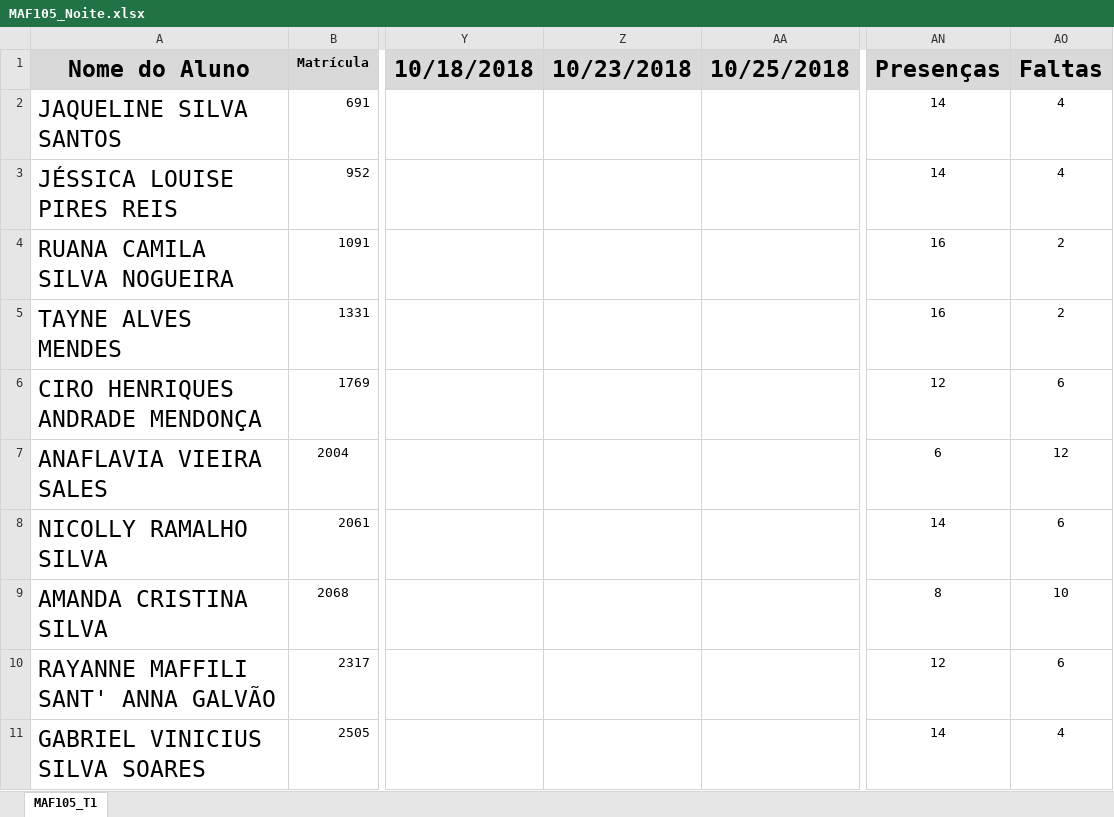
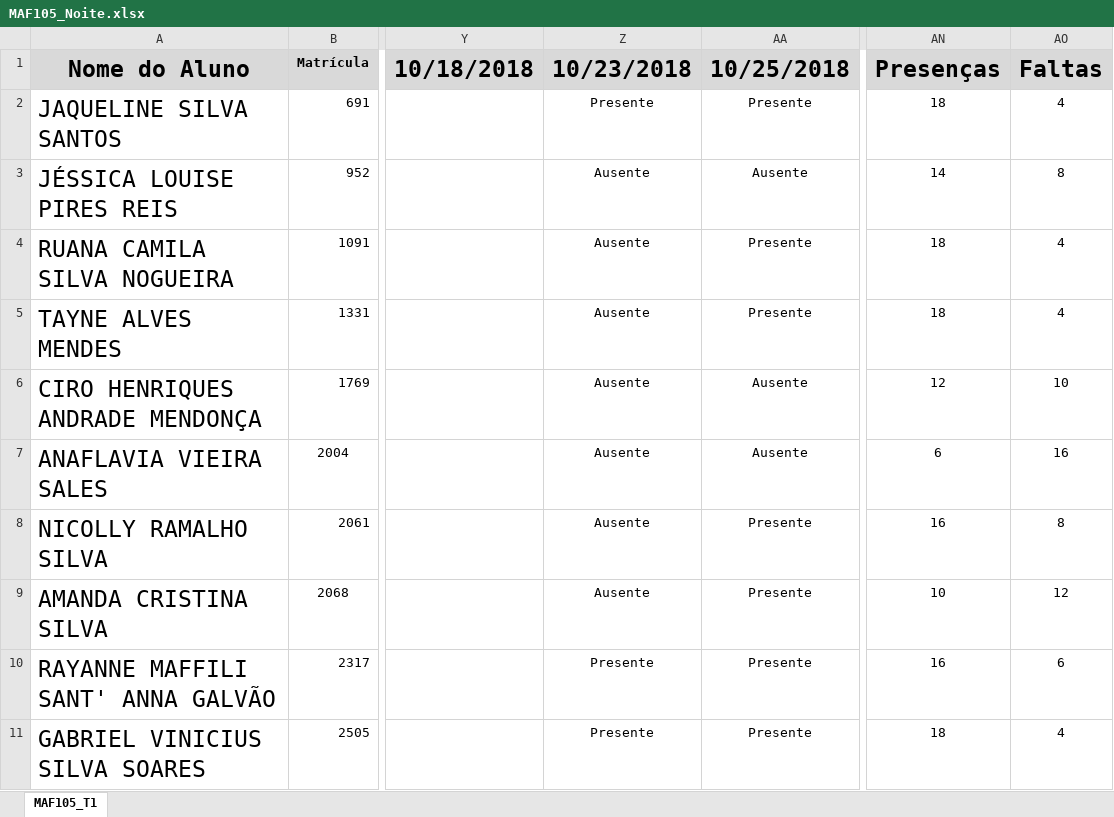
Before and after one commit to ufvest/ufvest.github.io, an Excel workbook: Frequencia/MAF105_Noite.xlsx, sheet MAF105_T1, drawn as a sheet; only a part is shown, gaps mark what is left out; values as stored, in another font and other column widths than the file's, no borders; conditional formats not drawn; the diff covers the shown part only; the diff names each change by its address in the sheet, - before the commit and + after, or states it on an @@ line.

```diff
--- a/Frequencia/MAF105_Noite.xlsx (sheet MAF105_T1)
+++ b/Frequencia/MAF105_Noite.xlsx (sheet MAF105_T1)
-Z2 (10/23/2018): (empty)
+Z2 (10/23/2018): Presente
-AA2 (10/25/2018): (empty)
+AA2 (10/25/2018): Presente
-AN2 (Presenças): 14
+AN2 (Presenças): 18
-Z3:Z9 (10/23/2018): (empty)
+Z3:Z9 (10/23/2018): Ausente
-AA3 (10/25/2018): (empty)
+AA3 (10/25/2018): Ausente
-AO3 (Faltas): 4
+AO3 (Faltas): 8
-AA4:AA5 (10/25/2018): (empty)
+AA4:AA5 (10/25/2018): Presente
-AN4:AN5 (Presenças): 16
+AN4:AN5 (Presenças): 18
-AO4:AO5 (Faltas): 2
+AO4:AO5 (Faltas): 4
-AA6:AA7 (10/25/2018): (empty)
+AA6:AA7 (10/25/2018): Ausente
-AO6 (Faltas): 6
+AO6 (Faltas): 10
-AO7 (Faltas): 12
+AO7 (Faltas): 16
-AA8:AA11 (10/25/2018): (empty)
+AA8:AA11 (10/25/2018): Presente
-AN8 (Presenças): 14
+AN8 (Presenças): 16
-AO8 (Faltas): 6
+AO8 (Faltas): 8
-AN9 (Presenças): 8
+AN9 (Presenças): 10
-AO9 (Faltas): 10
+AO9 (Faltas): 12
-Z10:Z11 (10/23/2018): (empty)
+Z10:Z11 (10/23/2018): Presente
-AN10 (Presenças): 12
+AN10 (Presenças): 16
-AN11 (Presenças): 14
+AN11 (Presenças): 18
```
Also changed, not shown: 123 edited cells elsewhere in this sheet, Frequencia/MAF105_Tarde.xlsx, 5 other files.
